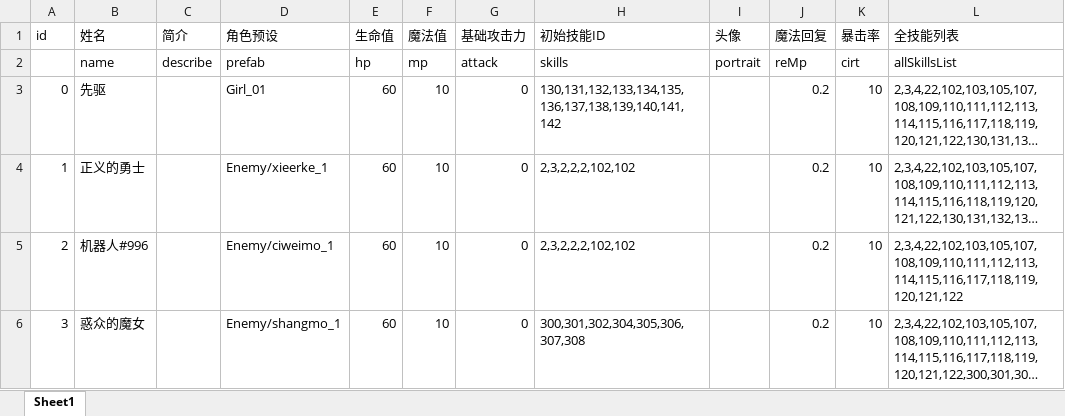
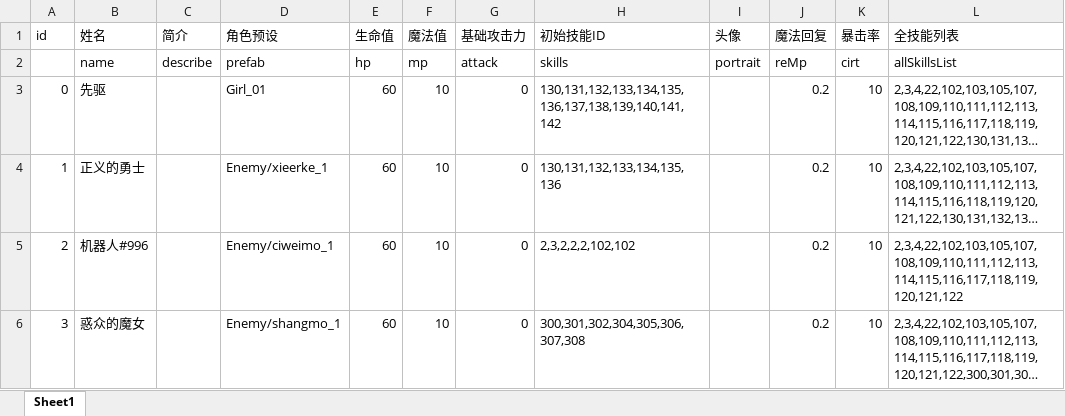
Before and after one commit to heizmoon/MagicPlay, an Excel workbook: Client/Assets/Data/Character.xlsx, sheet Sheet1, drawn as a sheet; only a part is shown; long unchanged cells end in …; values as stored, in another font and other column widths than the file's, no borders; the diff names each change by its address in the sheet, - before the commit and + after, or states it on an @@ line.

```diff
--- a/Client/Assets/Data/Character.xlsx (sheet Sheet1)
+++ b/Client/Assets/Data/Character.xlsx (sheet Sheet1)
-H4 (初始技能ID): 2,3,2,2,2,102,102
+H4 (初始技能ID): 130,131,132,133,134,135,136
```
Also changed, not shown: Client/Assets/Data/Skill.xlsx, 2 other files.
